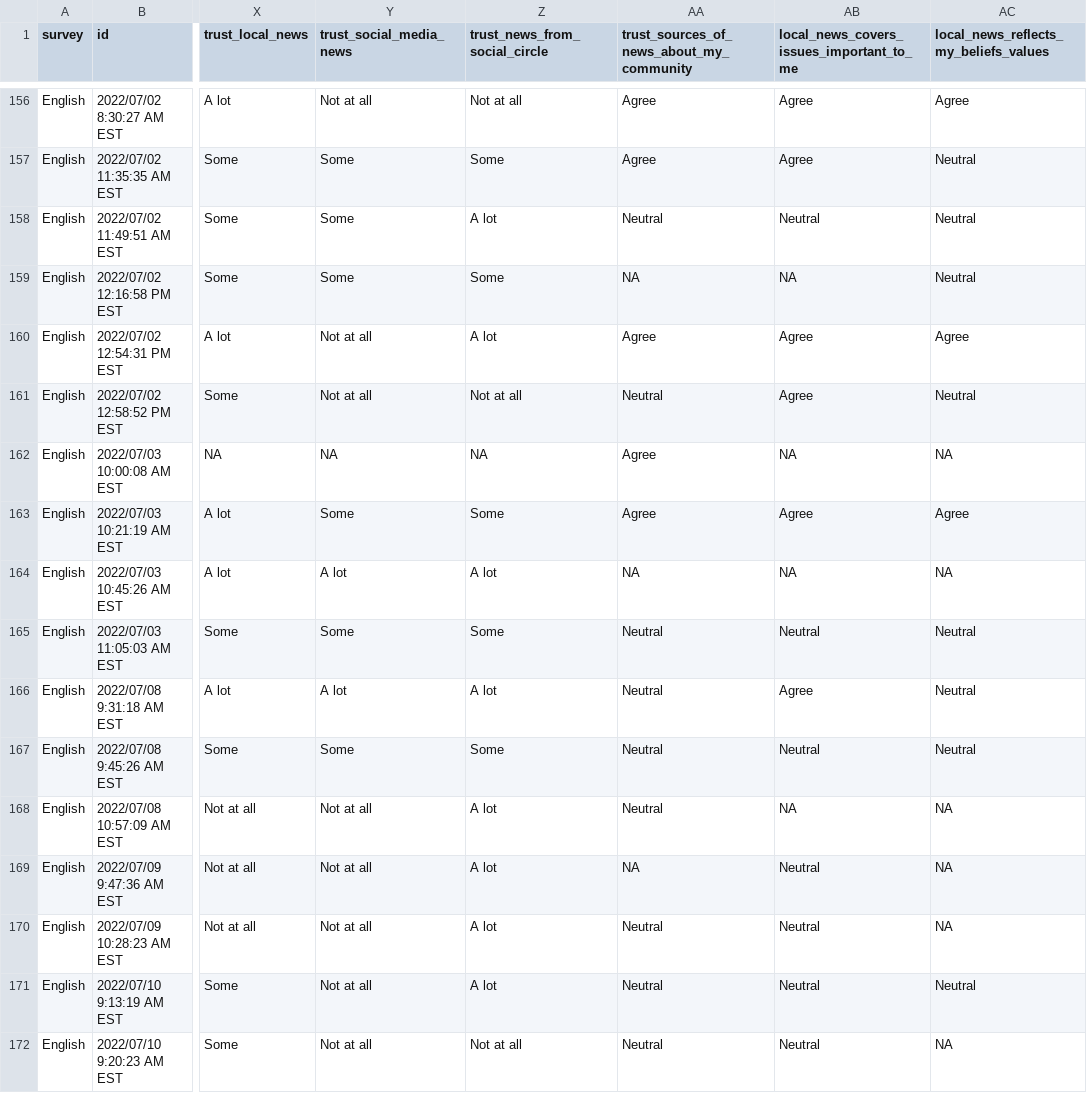
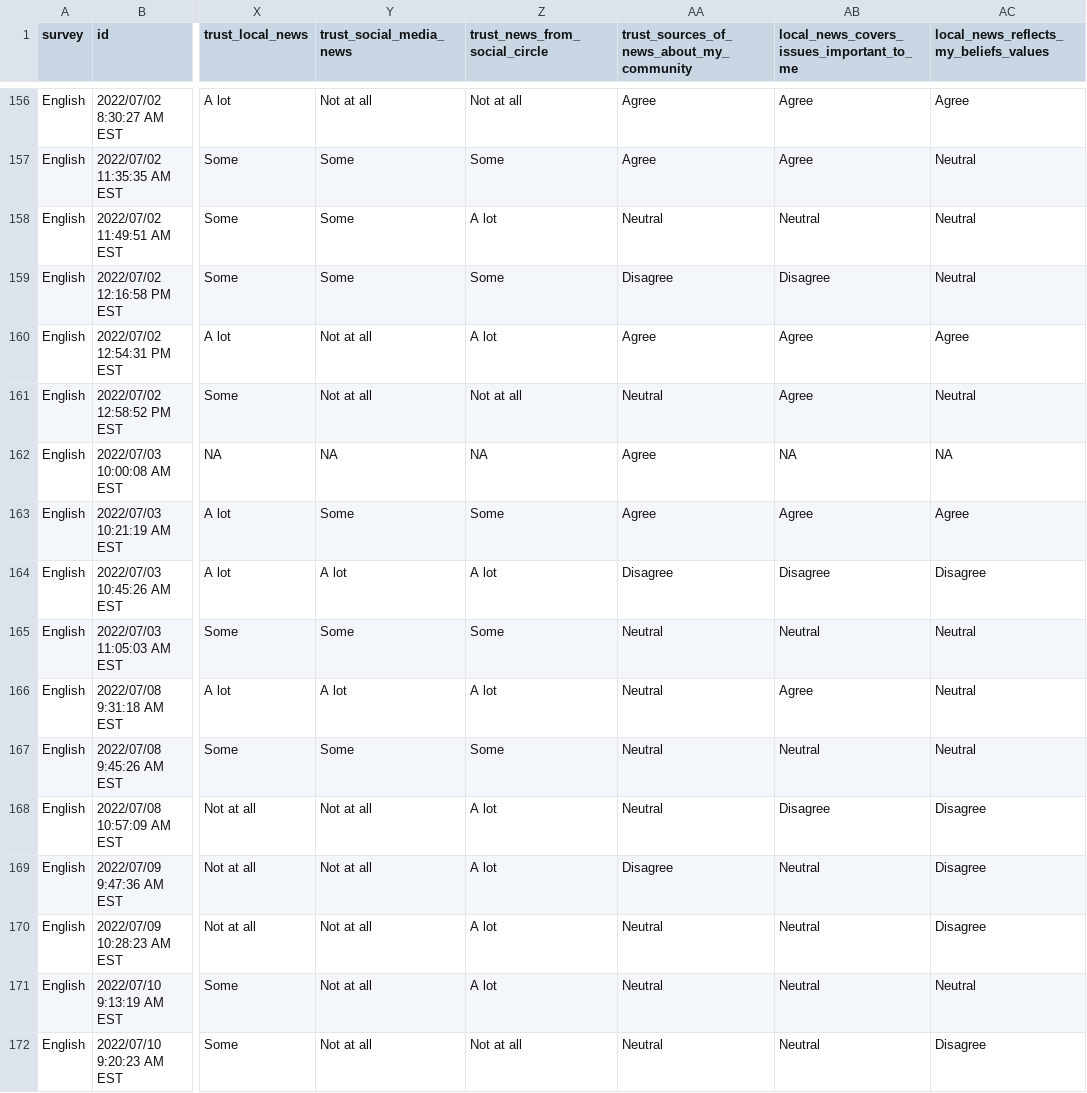
Before and after one commit to CT-Data-Haven/recordjournal, a CSV file: survey_data/11082022/ clean.csv, drawn as a sheet; only a part is shown, gaps mark what is left out; the diff covers the shown part only; the diff names each change by its address in the sheet, - before the commit and + after, or states it on an @@ line.

Commit message:
typos

```diff
--- a/survey_data/11082022/ clean.csv
+++ b/survey_data/11082022/ clean.csv
-AA159: NA
+AA159: Disagree
-AB159: NA
+AB159: Disagree
-AA164: NA
+AA164: Disagree
-AB164: NA
+AB164: Disagree
-AC164: NA
+AC164: Disagree
-AB168: NA
+AB168: Disagree
-AC168:AC170: NA
+AC168:AC170: Disagree
-AA169: NA
+AA169: Disagree
-AC172: NA
+AC172: Disagree
```
Also changed, not shown: 181 edited cells elsewhere in this file, 1 other file.
